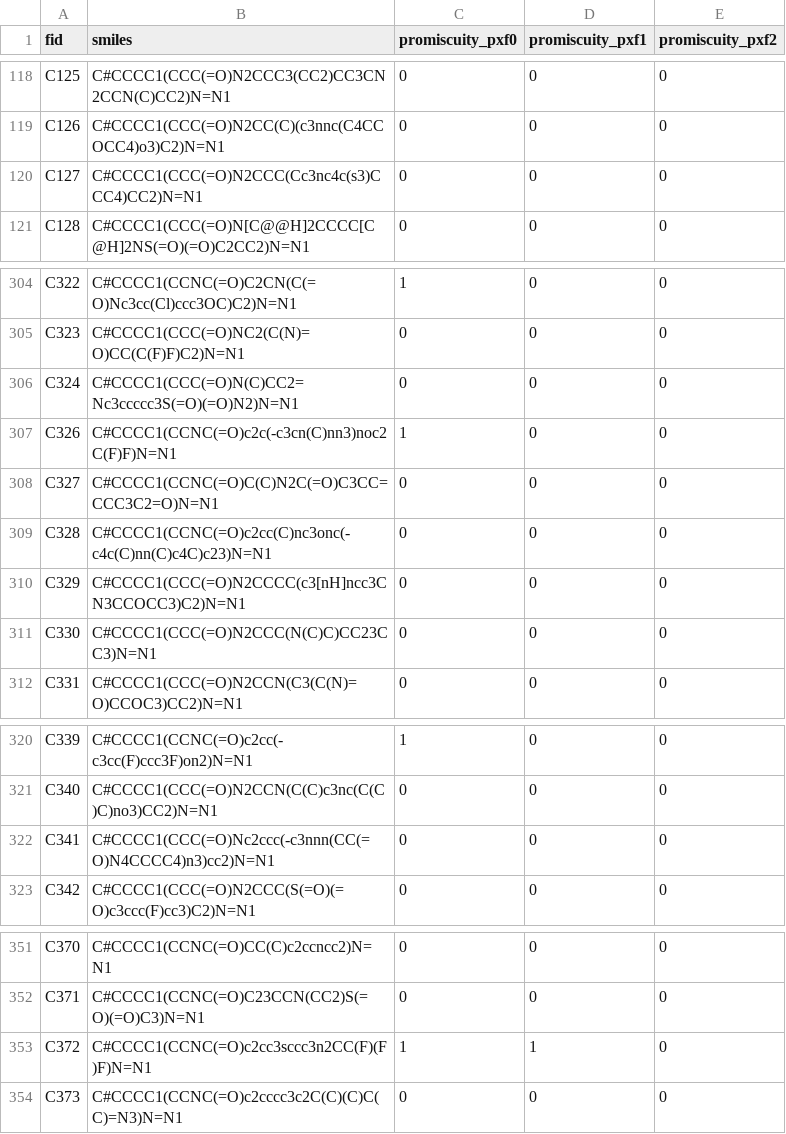
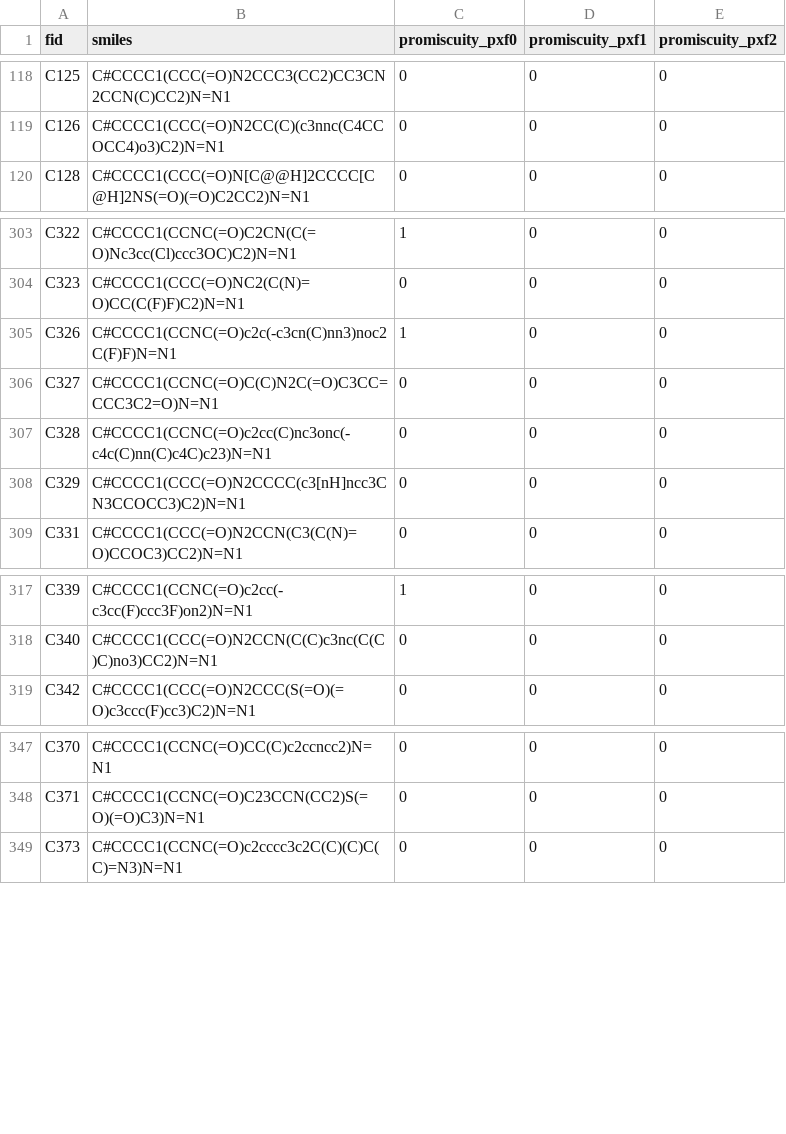
Before and after one commit to ligand-discovery/mini-automl, a CSV file: data/promiscuity_pxf.csv, drawn as a sheet; only a part is shown, gaps mark what is left out.

```diff
--- a/data/promiscuity_pxf.csv
+++ b/data/promiscuity_pxf.csv
@@ -119,3 +119,2 @@ C125,C#CCCC1(CCC(=O)N2CCC3(CC2)CC3CN2CCN(C)CC2)N=N1,0,0,0
 C126,C#CCCC1(CCC(=O)N2CC(C)(c3nnc(C4CCOCC4)o3)C2)N=N1,0,0,0
-C127,C#CCCC1(CCC(=O)N2CCC(Cc3nc4c(s3)CCC4)CC2)N=N1,0,0,0
 C128,C#CCCC1(CCC(=O)N[C@@H]2CCCC[C@H]2NS(=O)(=O)C2CC2)N=N1,0,0,0
@@ -305,3 +304,2 @@ C322,C#CCCC1(CCNC(=O)C2CN(C(=O)Nc3cc(Cl)ccc3OC)C2)N=N1,1,0,0
 C323,C#CCCC1(CCC(=O)NC2(C(N)=O)CC(C(F)F)C2)N=N1,0,0,0
-C324,C#CCCC1(CCC(=O)N(C)CC2=Nc3ccccc3S(=O)(=O)N2)N=N1,0,0,0
 C326,C#CCCC1(CCNC(=O)c2c(-c3cn(C)nn3)noc2C(F)F)N=N1,1,0,0
@@ -310,3 +308,2 @@ C328,C#CCCC1(CCNC(=O)c2cc(C)nc3onc(-c4c(C)nn(C)c4C)c23)N=N1,0,0,0
 C329,C#CCCC1(CCC(=O)N2CCCC(c3[nH]ncc3CN3CCOCC3)C2)N=N1,0,0,0
-C330,C#CCCC1(CCC(=O)N2CCC(N(C)C)CC23CC3)N=N1,0,0,0
 C331,C#CCCC1(CCC(=O)N2CCN(C3(C(N)=O)CCOC3)CC2)N=N1,0,0,0
@@ -321,3 +318,2 @@ C339,C#CCCC1(CCNC(=O)c2cc(-c3cc(F)ccc3F)on2)N=N1,1,0,0
 C340,C#CCCC1(CCC(=O)N2CCN(C(C)c3nc(C(C)C)no3)CC2)N=N1,0,0,0
-C341,C#CCCC1(CCC(=O)Nc2ccc(-c3nnn(CC(=O)N4CCCC4)n3)cc2)N=N1,0,0,0
 C342,C#CCCC1(CCC(=O)N2CCC(S(=O)(=O)c3ccc(F)cc3)C2)N=N1,0,0,0
@@ -352,3 +348,2 @@ C370,C#CCCC1(CCNC(=O)CC(C)c2ccncc2)N=N1,0,0,0
 C371,C#CCCC1(CCNC(=O)C23CCN(CC2)S(=O)(=O)C3)N=N1,0,0,0
-C372,C#CCCC1(CCNC(=O)c2cc3sccc3n2CC(F)(F)F)N=N1,1,1,0
 C373,C#CCCC1(CCNC(=O)c2cccc3c2C(C)(C)C(C)=N3)N=N1,0,0,0
```
Also changed, not shown: data/fragment_signatures.csv, data/promiscuity_pxf_fxp.csv, 2 other files.
